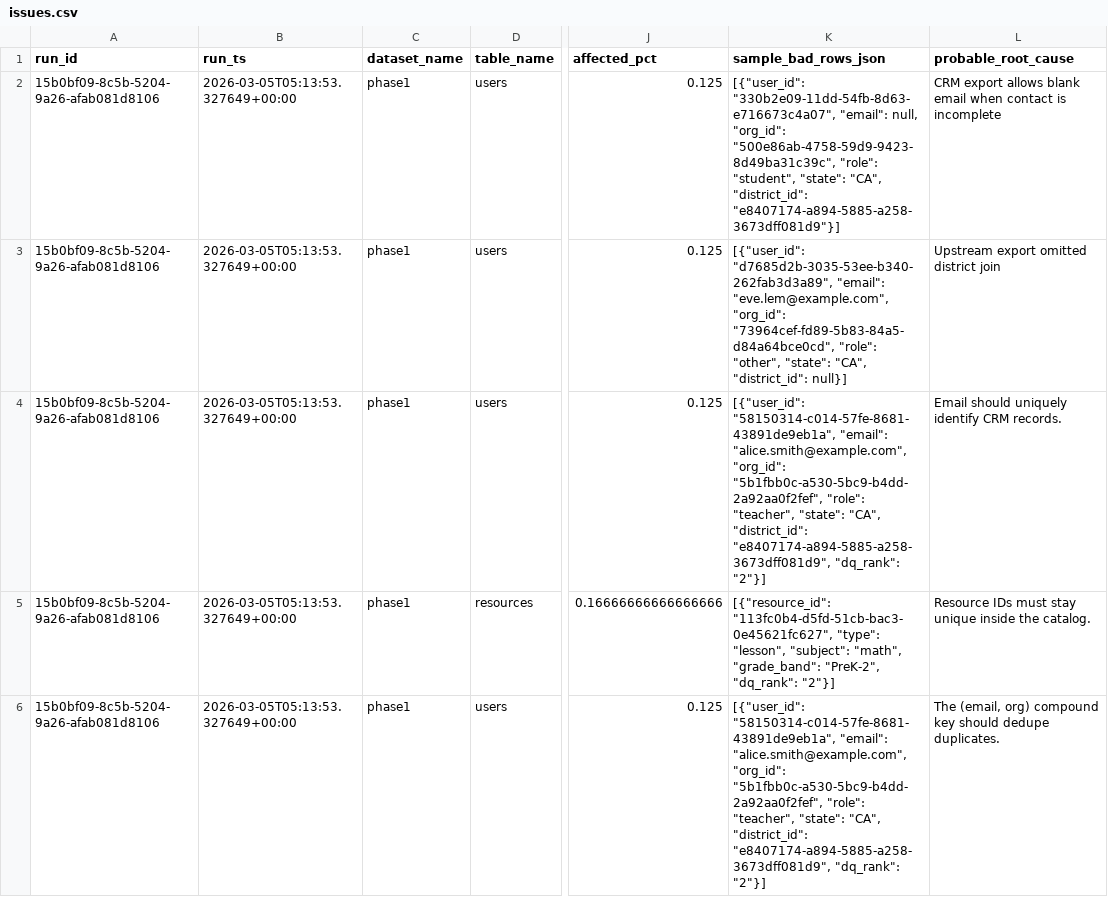
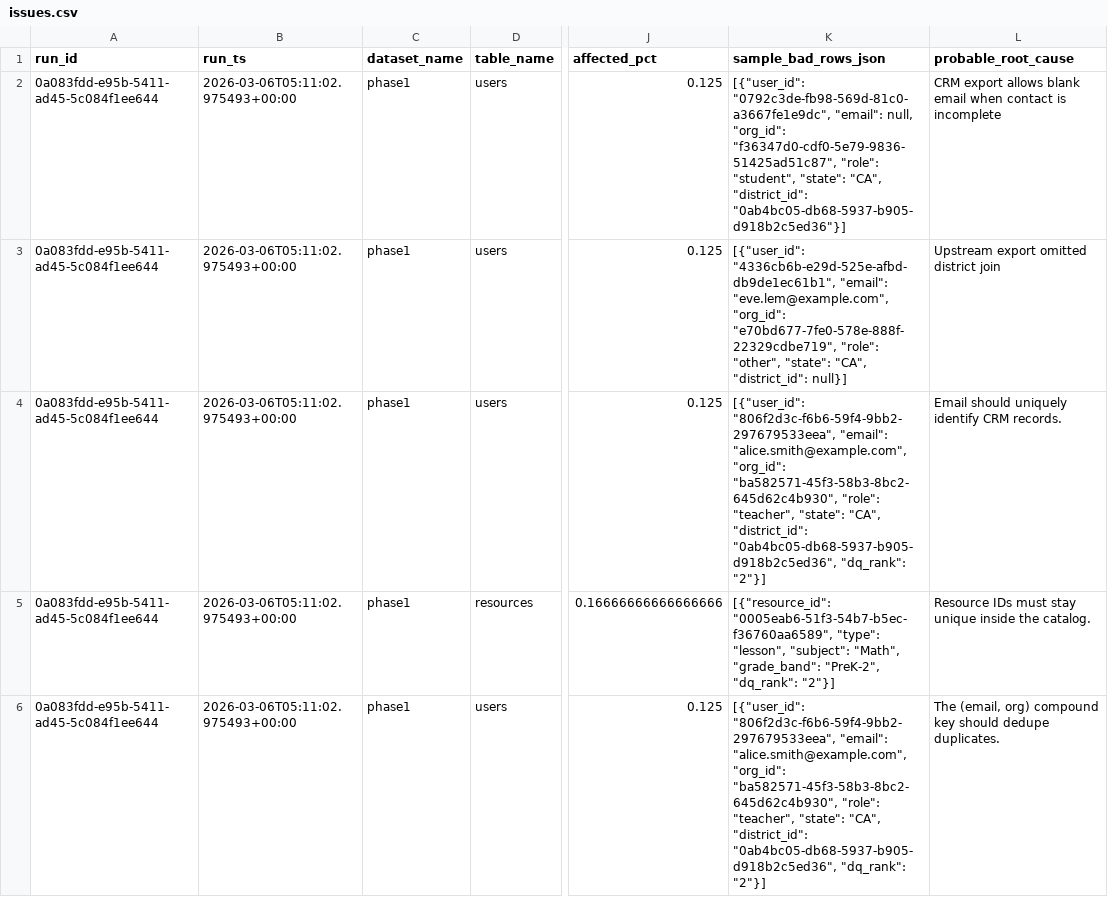
Before and after one commit to josuejero/DQSentry, a CSV file: issues.csv, drawn as a sheet; only a part is shown, gaps mark what is left out; the diff names each change by its address in the sheet, - before the commit and + after, or states it on an @@ line.

```diff
--- a/issues.csv
+++ b/issues.csv
-A2:A6 (run_id): 15b0bf09-8c5b-5204-9a26-afab081d8106
+A2:A6 (run_id): 0a083fdd-e95b-5411-ad45-5c084f1ee644
-B2:B6 (run_ts): 2026-03-05T05:13:53.327649+00:00
+B2:B6 (run_ts): 2026-03-06T05:11:02.975493+00:00
-K2 (sample_bad_rows_json): [{"user_id": "330b2e09-11dd-54fb-8d63-e716673c4a07", "email": null, "org_id": "500e86ab-4758-59d9-9423-8d49ba31c39c", "role": "student", "state": "CA", "district_id": "e8407174-a894-5885-a258-3673dff081d9"}]
+K2 (sample_bad_rows_json): [{"user_id": "0792c3de-fb98-569d-81c0-a3667fe1e9dc", "email": null, "org_id": "f36347d0-cdf0-5e79-9836-51425ad51c87", "role": "student", "state": "CA", "district_id": "0ab4bc05-db68-5937-b905-d918b2c5ed36"}]
-K3 (sample_bad_rows_json): [{"user_id": "d7685d2b-3035-53ee-b340-262fab3d3a89", "email": "eve.lem@example.com", "org_id": "73964cef-fd89-5b83-84a5-d84a64bce0cd", "role": "other",…
+K3 (sample_bad_rows_json): [{"user_id": "4336cb6b-e29d-525e-afbd-db9de1ec61b1", "email": "eve.lem@example.com", "org_id": "e70bd677-7fe0-578e-888f-22329cdbe719", "role": "other",…
-K4 (sample_bad_rows_json): [{"user_id": "58150314-c014-57fe-8681-43891de9eb1a", "email": "alice.smith@example.com", "org_id": "5b1fbb0c-a530-5bc9-b4dd-2a92aa0f2fef", "role": "teacher", "state": "CA", "district_id": "e8407174-a894-5885-a258-3673dff081d9", "dq_rank": "2"}]
+K4 (sample_bad_rows_json): [{"user_id": "806f2d3c-f6b6-59f4-9bb2-297679533eea", "email": "alice.smith@example.com", "org_id": "ba582571-45f3-58b3-8bc2-645d62c4b930", "role": "teacher", "state": "CA", "district_id": "0ab4bc05-db68-5937-b905-d918b2c5ed36", "dq_rank": "2"}]
-K5 (sample_bad_rows_json): [{"resource_id": "113fc0b4-d5fd-51cb-bac3-0e45621fc627", "type": "lesson", "subject": "math", "grade_band": "PreK-2",…
+K5 (sample_bad_rows_json): [{"resource_id": "0005eab6-51f3-54b7-b5ec-f36760aa6589", "type": "lesson", "subject": "Math", "grade_band": "PreK-2",…
-K6 (sample_bad_rows_json): [{"user_id": "58150314-c014-57fe-8681-43891de9eb1a", "email": "alice.smith@example.com", "org_id": "5b1fbb0c-a530-5bc9-b4dd-2a92aa0f2fef", "role": "teacher", "state": "CA", "district_id": "e8407174-a894-5885-a258-3673dff081d9", "dq_rank": "2"}]
+K6 (sample_bad_rows_json): [{"user_id": "806f2d3c-f6b6-59f4-9bb2-297679533eea", "email": "alice.smith@example.com", "org_id": "ba582571-45f3-58b3-8bc2-645d62c4b930", "role": "teacher", "state": "CA", "district_id": "0ab4bc05-db68-5937-b905-d918b2c5ed36", "dq_rank": "2"}]
```
Also changed, not shown: 2 other files.
